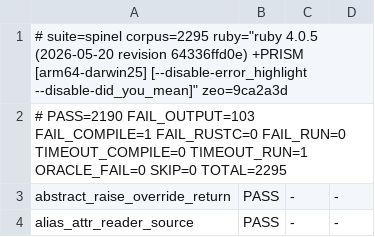
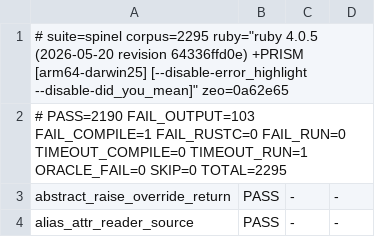
Before and after one commit to ryanseys/zeo, a TSV file: conformance/scoreboard.tsv, drawn as a sheet; only a part is shown.

```diff
--- a/conformance/scoreboard.tsv
+++ b/conformance/scoreboard.tsv
@@ -1,2 +1,2 @@
-# suite=spinel corpus=2295 ruby="ruby 4.0.5 (2026-05-20 revision 64336ffd0e) +PRISM [arm64-darwin25] [--disable-error_highlight --disable-did_you_mean]" zeo=9ca2a3d
+# suite=spinel corpus=2295 ruby="ruby 4.0.5 (2026-05-20 revision 64336ffd0e) +PRISM [arm64-darwin25] [--disable-error_highlight --disable-did_you_mean]" zeo=0a62e65
 # PASS=2190 FAIL_OUTPUT=103 FAIL_COMPILE=1 FAIL_RUSTC=0 FAIL_RUN=0 TIMEOUT_COMPILE=0 TIMEOUT_RUN=1 ORACLE_FAIL=0 SKIP=0 TOTAL=2295
```
Also changed, not shown: 2 other files.
